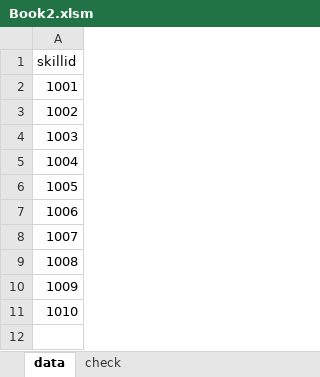
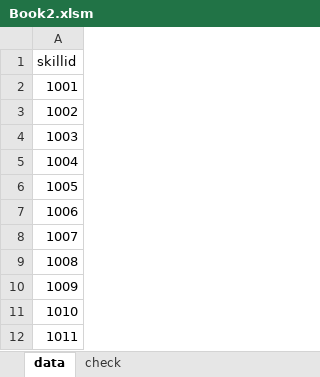
Before and after one commit to fananchong/excel_check_example, an Excel workbook: Book2.xlsm, sheet data, drawn as a sheet; values as stored, in another font and other column widths than the file's, no borders; the diff names each change by its address in the sheet, - before the commit and + after, or states it on an @@ line.

```diff
--- a/Book2.xlsm (sheet data)
+++ b/Book2.xlsm (sheet data)
+row 12: 1011
```
Also changed, not shown: Book1.xlsm, 2 other files.
